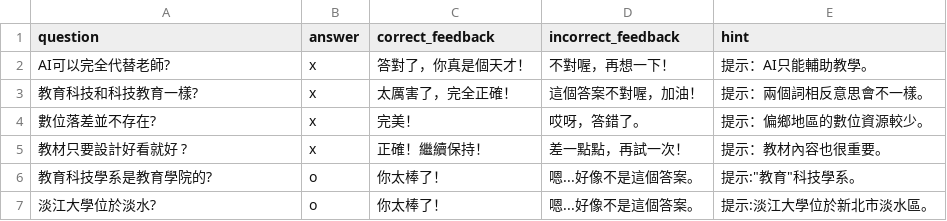
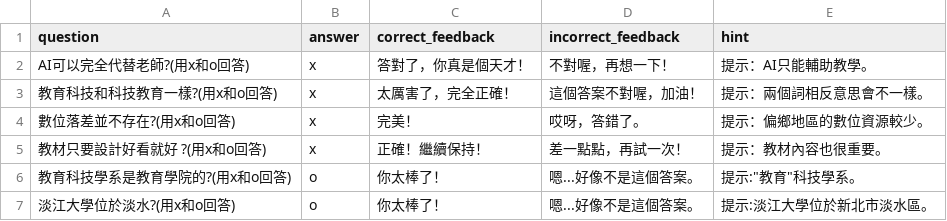
Before and after one commit to 1baoguai0-0711/1222, a CSV file: quiz.csv, drawn as a sheet.

Commit message:
Update quiz.csv

```diff
--- a/quiz.csv
+++ b/quiz.csv
@@ -1,7 +1,7 @@
 question,answer,correct_feedback,incorrect_feedback,hint
-AI可以完全代替老師?,x,答對了，你真是個天才！,不對喔，再想一下！,提示：AI只能輔助教學。
-教育科技和科技教育一樣?,x,太厲害了，完全正確！,這個答案不對喔，加油！,提示：兩個詞相反意思會不一樣。
-數位落差並不存在?,x,完美！,哎呀，答錯了。,提示：偏鄉地區的數位資源較少。
-教材只要設計好看就好 ?,x,正確！繼續保持！,差一點點，再試一次！,提示：教材內容也很重要。
-教育科技學系是教育學院的?,o,你太棒了！,嗯...好像不是這個答案。,提示:"教育"科技學系。
-淡江大學位於淡水?,o,你太棒了！,嗯...好像不是這個答案。,提示:淡江大學位於新北市淡水區。
+AI可以完全代替老師?(用x和o回答),x,答對了，你真是個天才！,不對喔，再想一下！,提示：AI只能輔助教學。
+教育科技和科技教育一樣?(用x和o回答),x,太厲害了，完全正確！,這個答案不對喔，加油！,提示：兩個詞相反意思會不一樣。
+數位落差並不存在?(用x和o回答),x,完美！,哎呀，答錯了。,提示：偏鄉地區的數位資源較少。
+教材只要設計好看就好 ?(用x和o回答),x,正確！繼續保持！,差一點點，再試一次！,提示：教材內容也很重要。
+教育科技學系是教育學院的?(用x和o回答),o,你太棒了！,嗯...好像不是這個答案。,提示:"教育"科技學系。
+淡江大學位於淡水?(用x和o回答),o,你太棒了！,嗯...好像不是這個答案。,提示:淡江大學位於新北市淡水區。
```
